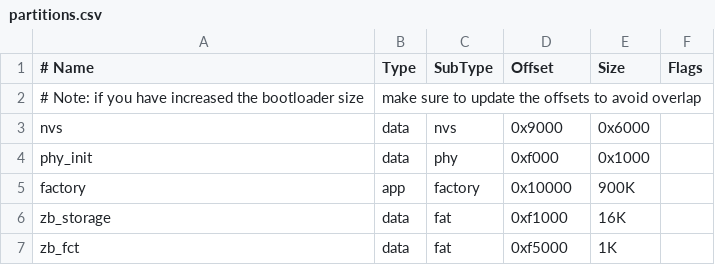
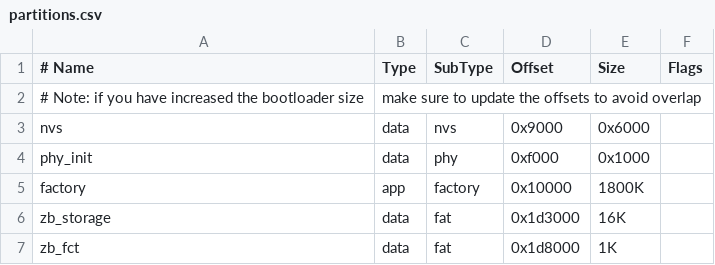
Before and after one commit to Jason2866/esp32-huello-world, a CSV file: partitions.csv, drawn as a sheet.

Commit message:
Make the thing compile and show proper light
- Adjust paths in CMakeLists.txt
- Switch to GRB in the light_driver
- Adjust partitions.csv to accomodate for debug zigbee build
  (in case it's needed)

```diff
--- a/partitions.csv
+++ b/partitions.csv
@@ -4,4 +4,4 @@ nvs,        data, nvs,      0x9000,  0x6000,
 phy_init,   data, phy,      0xf000,  0x1000,
-factory,    app,  factory,  0x10000, 900K,
-zb_storage, data, fat,      0xf1000, 16K,
-zb_fct,     data, fat,      0xf5000, 1K,
+factory,    app,  factory,  0x10000, 1800K,
+zb_storage, data, fat,      0x1d3000, 16K,
+zb_fct,     data, fat,      0x1d8000, 1K,
```
Also changed, not shown: 3 other files.
